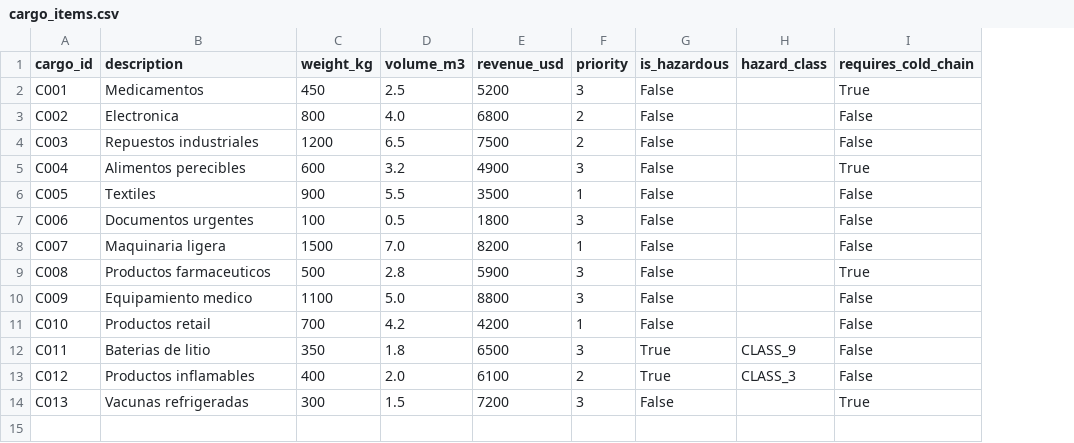
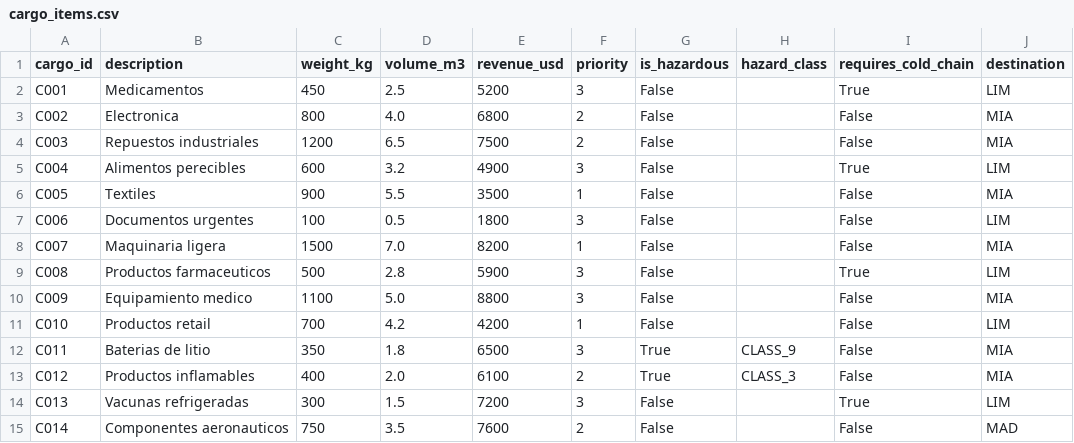
Before and after one commit to D1nilo/operations-research-portfolio, a CSV file: data/sample/cargo_items.csv, drawn as a sheet; the diff names each change by its address in the sheet, - before the commit and + after, or states it on an @@ line.

```diff
--- a/data/sample/cargo_items.csv
+++ b/data/sample/cargo_items.csv
+column J (destination), rows 2-14: LIM | MIA | MIA | LIM | MIA | LIM | MIA | LIM | MIA | LIM | MIA | MIA | LIM
+row 15: C014 | Componentes aeronauticos | 750 | 3.5 | 7600 | 2 | False |  | False | MAD
```
Also changed, not shown: reports/results/selected_cargo.csv, 7 other files.
